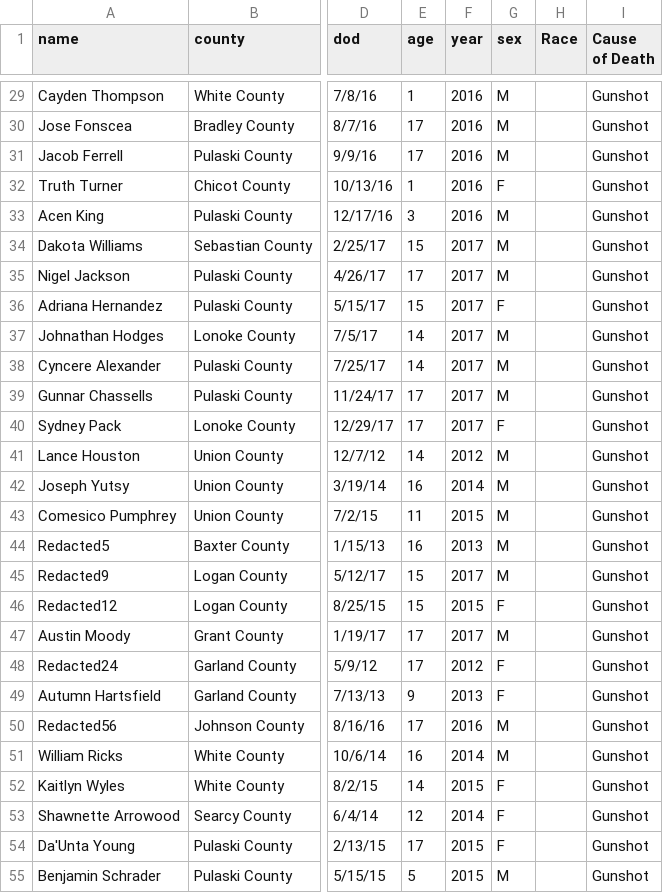
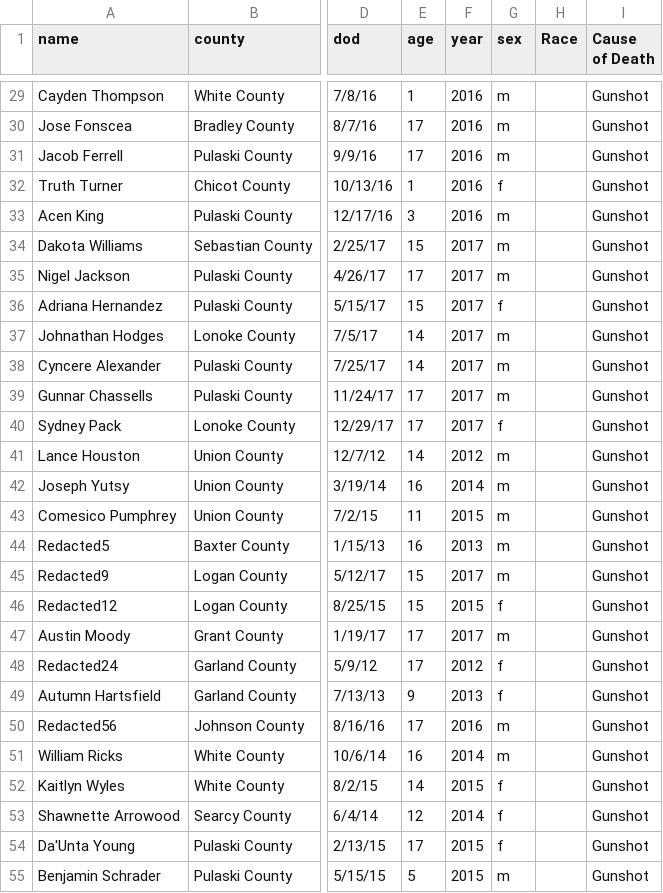
Before and after one commit to adgnewsroom/gunshot_deaths, a CSV file: gunshot.csv, drawn as a sheet; only a part is shown, gaps mark what is left out; the diff covers the shown part only; the diff names each change by its address in the sheet, - before the commit and + after, or states it on an @@ line.

```diff
--- a/gunshot.csv
+++ b/gunshot.csv
-G29:G31 (sex): M
+G29:G31 (sex): m
-G32 (sex): F
+G32 (sex): f
-G33:G35 (sex): M
+G33:G35 (sex): m
-G36 (sex): F
+G36 (sex): f
-G37:G39 (sex): M
+G37:G39 (sex): m
-G40 (sex): F
+G40 (sex): f
-G41:G45 (sex): M
+G41:G45 (sex): m
-G46 (sex): F
+G46 (sex): f
-G47 (sex): M
+G47 (sex): m
-G48:G49 (sex): F
+G48:G49 (sex): f
-G50:G51 (sex): M
+G50:G51 (sex): m
-G52:G54 (sex): F
+G52:G54 (sex): f
-G55 (sex): M
+G55 (sex): m
```
Also changed, not shown: 52 edited cells elsewhere in this file, 2 other files.
